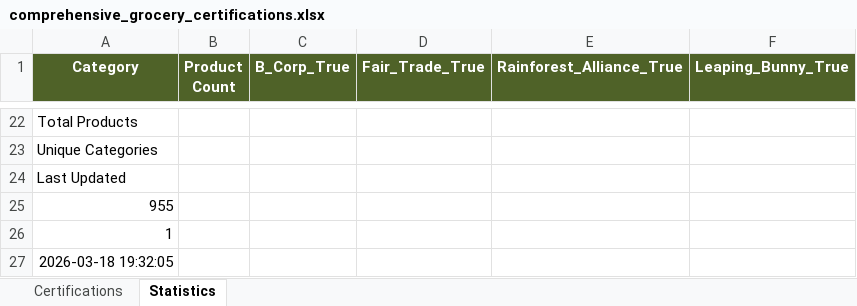
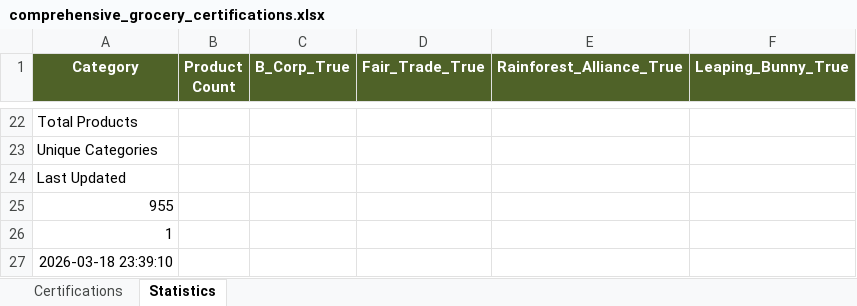
Before and after one commit to TheGreenOne151/TBL-Grocery-Scanner---DEVELOPMENT-VERSION-Active-development-, an Excel workbook: comprehensive_grocery_certifications.xlsx, sheet Statistics, drawn as a sheet; only a part is shown, gaps mark what is left out; values as stored, in another font and other column widths than the file's, no borders; the diff names each change by its address in the sheet, - before the commit and + after, or states it on an @@ line.

```diff
--- a/comprehensive_grocery_certifications.xlsx (sheet Statistics)
+++ b/comprehensive_grocery_certifications.xlsx (sheet Statistics)
-A27 (Category): 2026-03-18 19:32:05
+A27 (Category): 2026-03-18 23:39:10
```
Also changed, not shown: 3 other files.
